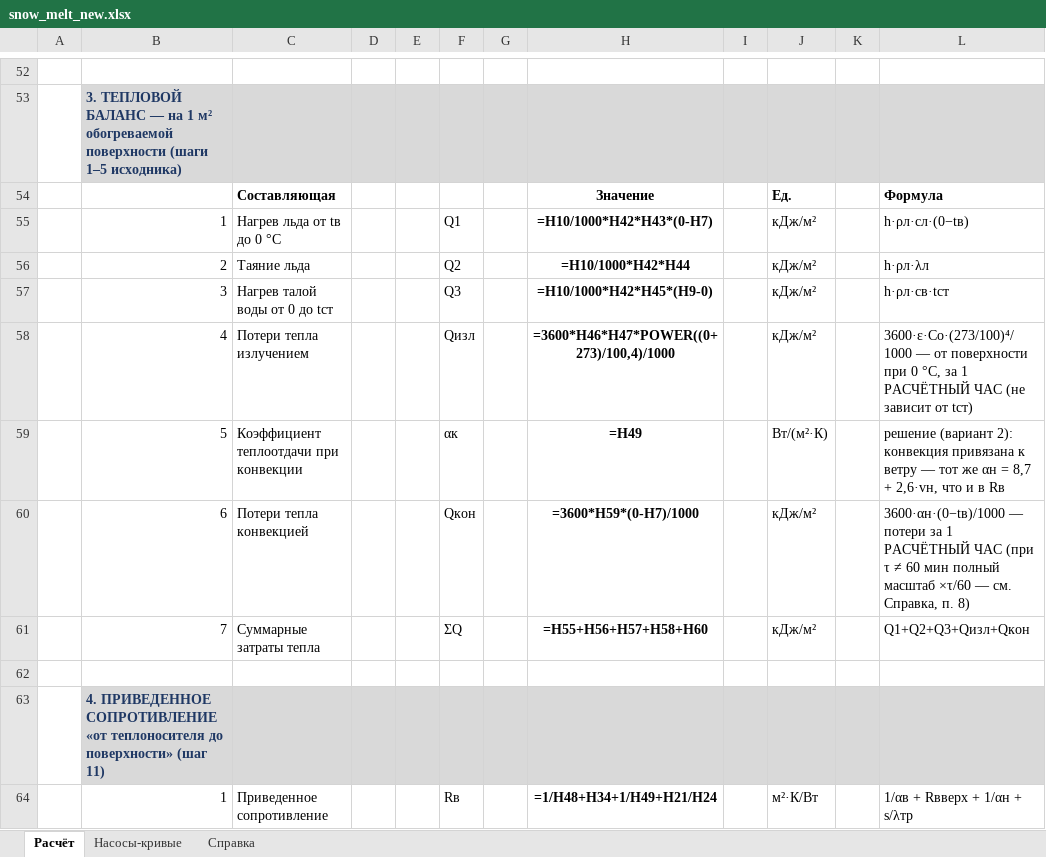
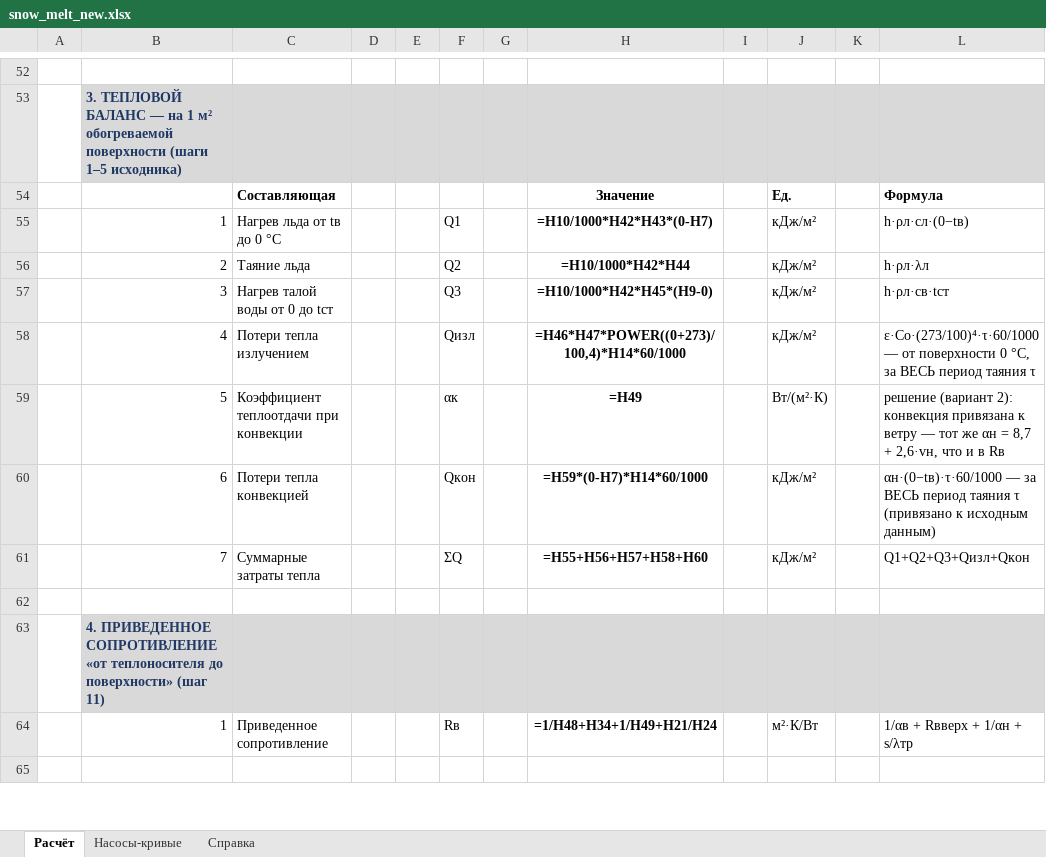
Before and after one commit to Ramoo25/snow_melt_calc, an Excel workbook: snow_melt_new.xlsx, sheet Расчёт, drawn as a sheet; only a part is shown, gaps mark what is left out; the shorter side is filled out with more unchanged rows; values as stored, in another font and other column widths than the file's, no borders; formulas without a stored value are shown as written; the diff names each change by its address in the sheet, - before the commit and + after, or states it on an @@ line.

```diff
--- a/snow_melt_new.xlsx (sheet Расчёт)
+++ b/snow_melt_new.xlsx (sheet Расчёт)
-H58: =3600*H46*H47*POWER((0+273)/100,4)/1000
+H58: =H46*H47*POWER((0+273)/100,4)*H14*60/1000
-L58: 3600·ε·Co·(273/100)⁴/1000 — от поверхности при 0 °C, за 1 РАСЧЁТНЫЙ ЧАС (не зависит от tст)
+L58: ε·Co·(273/100)⁴·τ·60/1000 — от поверхности 0 °C, за ВЕСЬ период таяния τ
-H60: =3600*H59*(0-H7)/1000
+H60: =H59*(0-H7)*H14*60/1000
-L60: 3600·αн·(0−tв)/1000 — потери за 1 РАСЧЁТНЫЙ ЧАС (при τ ≠ 60 мин полный масштаб ×τ/60 — см. Справка, п. 8)
+L60: αн·(0−tв)·τ·60/1000 — за ВЕСЬ период таяния τ (привязано к исходным данным)
```
Also changed, not shown: sheet Справка, 2 other files.
